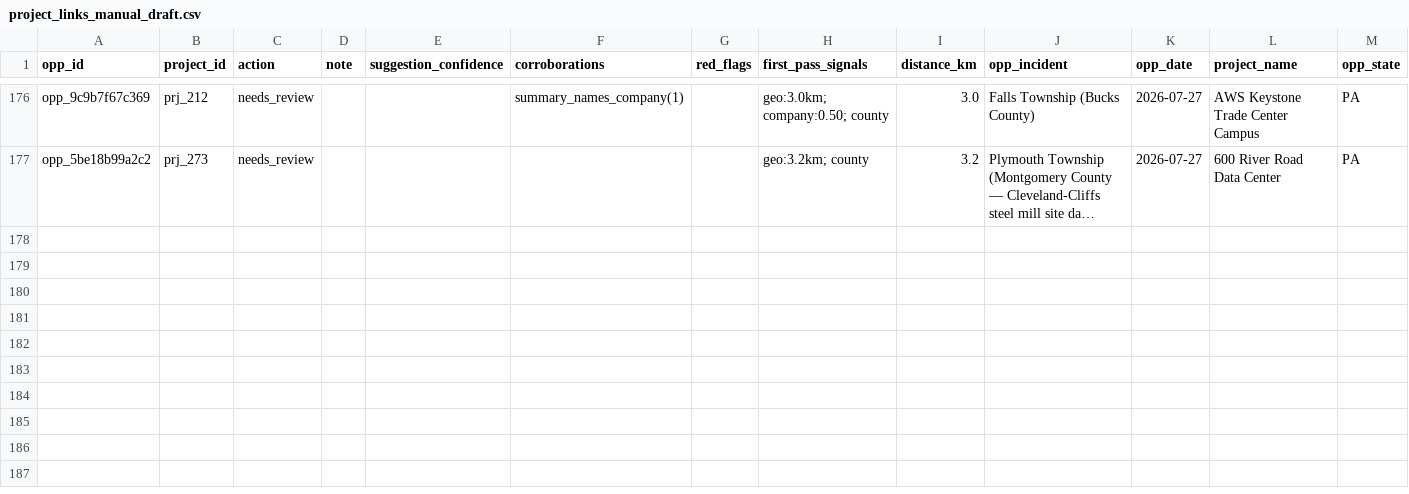
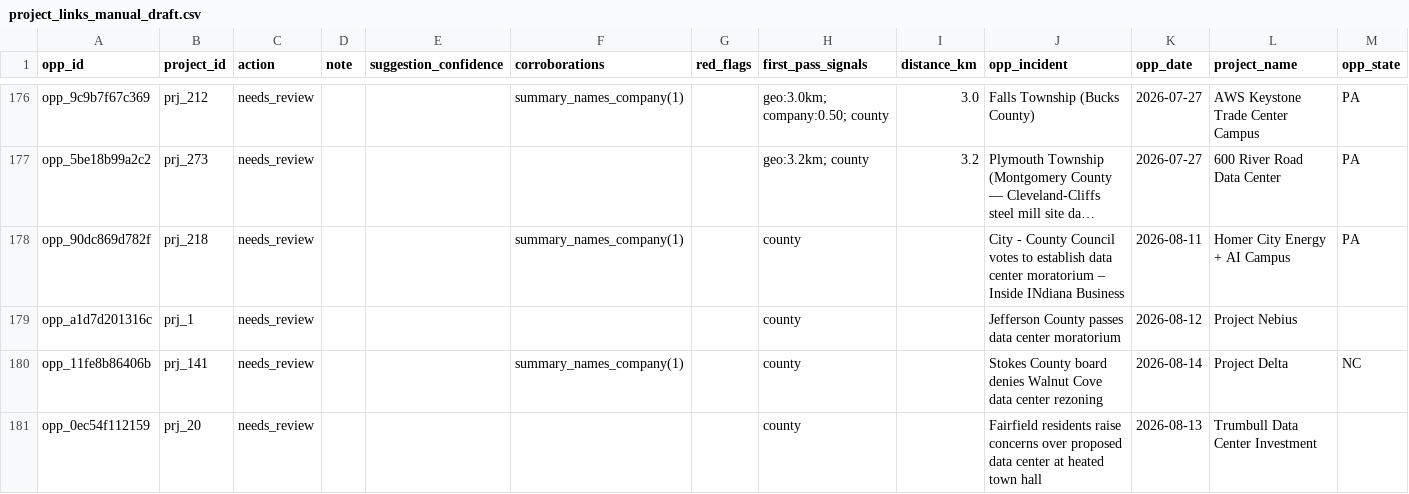
Before and after one commit to pricephillips/data-center-map, a CSV file: data/project_links_manual_draft.csv, drawn as a sheet; only a part is shown, gaps mark what is left out; long unchanged cells end in …; the diff names each change by its address in the sheet, - before the commit and + after, or states it on an @@ line.

```diff
--- a/data/project_links_manual_draft.csv
+++ b/data/project_links_manual_draft.csv
+row 178: opp_90dc869d782f | prj_218 | needs_review |  |  | summary_names_company(1) |  | county |  | City - County Council votes to establish data center moratorium – Inside INdiana Business | 2026-08-11 | Homer City Energy + AI Campus | PA
+row 179: opp_a1d7d201316c | prj_1 | needs_review |  |  |  |  | county |  | Jefferson County passes data center moratorium | 2026-08-12 | Project Nebius
+row 180: opp_11fe8b86406b | prj_141 | needs_review |  |  | summary_names_company(1) |  | county |  | Stokes County board denies Walnut Cove data center rezoning | 2026-08-14 | Project Delta | NC
+row 181: opp_0ec54f112159 | prj_20 | needs_review |  |  |  |  | county |  | Fairfield residents raise concerns over proposed data center at heated town hall | 2026-08-13 | Trumbull Data Center Investment
```
Also changed, not shown: change_log.csv, data/county_policy_intervals.csv, 21 other files.
